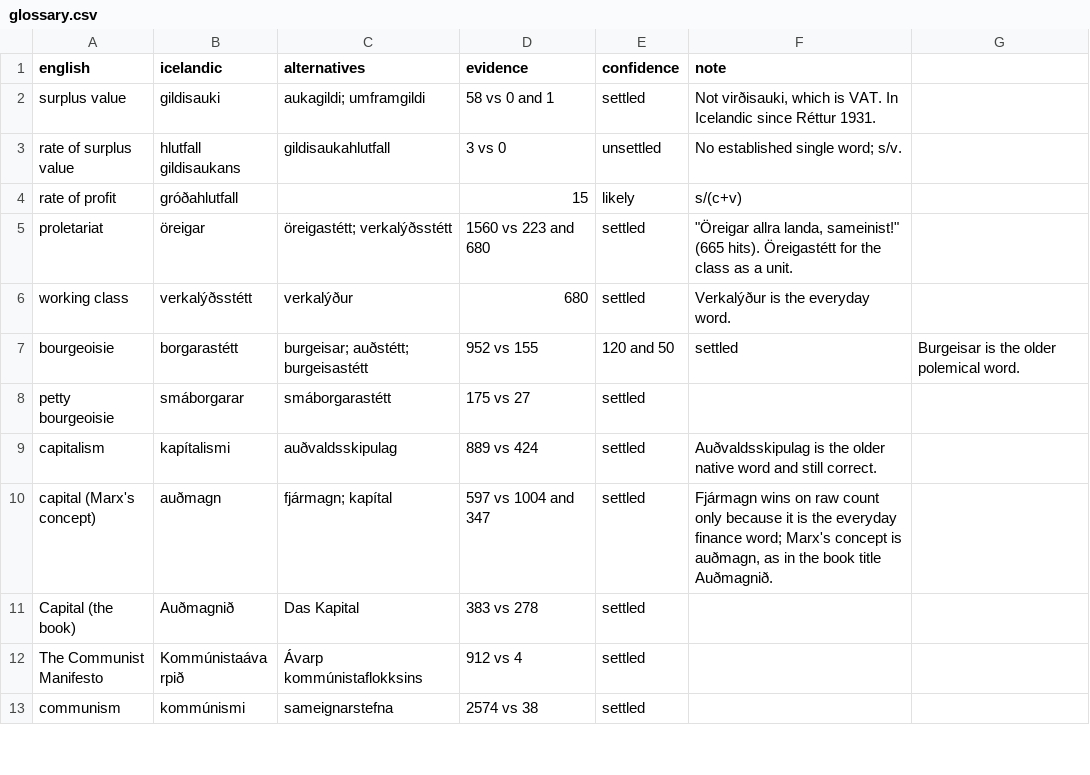
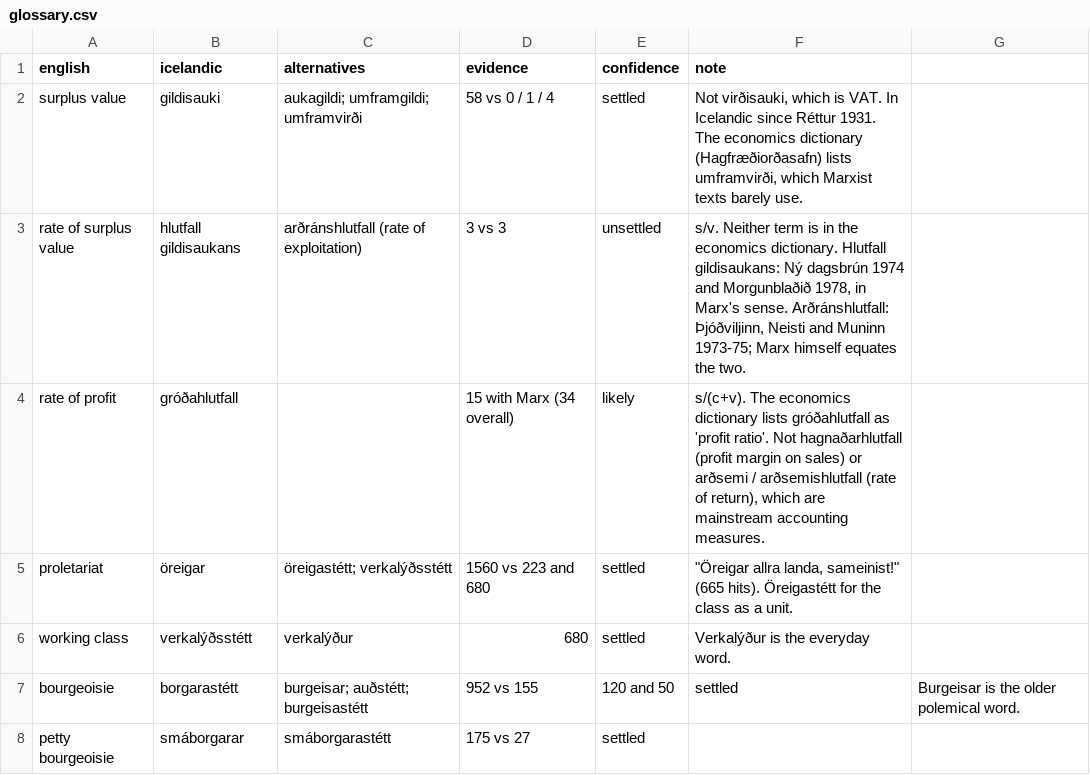
Before and after one commit to sosialistaflokkurinn/fyrsta-verkefni, a CSV file: glossary.csv, drawn as a sheet; only a part is shown; the shorter side is filled out with more unchanged rows.

Commit message:
Glossary: rate of surplus value and rate of profit checked against Hagfræðiorðasafn

```diff
--- a/glossary.csv
+++ b/glossary.csv
@@ -1,5 +1,5 @@
 english,icelandic,alternatives,evidence,confidence,note
-surplus value,gildisauki,aukagildi; umframgildi,58 vs 0 and 1,settled,"Not virðisauki, which is VAT. In Icelandic since Réttur 1931."
-rate of surplus value,hlutfall gildisaukans,gildisaukahlutfall,3 vs 0,unsettled,No established single word; s/v.
-rate of profit,gróðahlutfall,,15,likely,s/(c+v)
+surplus value,gildisauki,aukagildi; umframgildi; umframvirði,58 vs 0 / 1 / 4,settled,"Not virðisauki, which is VAT. In Icelandic since Réttur 1931. The economics dictionary (Hagfræðiorðasafn) lists umframvirði, which Marxist texts barely use."
+rate of surplus value,hlutfall gildisaukans,arðránshlutfall (rate of exploitation),3 vs 3,unsettled,"s/v. Neither term is in the economics dictionary. Hlutfall gildisaukans: Ný dagsbrún 1974 and Morgunblaðið 1978, in Marx's sense. Arðránshlutfall: Þjóðviljinn, Neisti and Muninn 1973-75; Marx himself equates the two."
+rate of profit,gróðahlutfall,,15 with Marx (34 overall),likely,"s/(c+v). The economics dictionary lists gróðahlutfall as 'profit ratio'. Not hagnaðarhlutfall (profit margin on sales) or arðsemi / arðsemishlutfall (rate of return), which are mainstream accounting measures."
 proletariat,öreigar,öreigastétt; verkalýðsstétt,1560 vs 223 and 680,settled,"""Öreigar allra landa, sameinist!"" (665 hits). Öreigastétt for the class as a unit."
```
Also changed, not shown: 2 other files.
